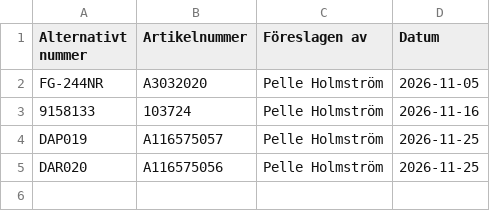
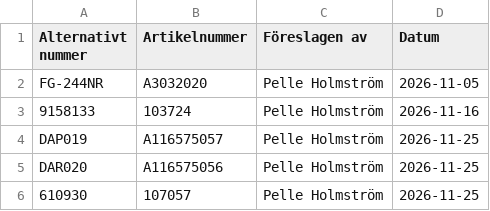
Before and after one commit to sterilen/sterilen.github.io, a CSV file: alternativa_nummer.csv, drawn as a sheet; the diff names each change by its address in the sheet, - before the commit and + after, or states it on an @@ line.

Commit message:
Alternativt nummer 610930 -> 107057

```diff
--- a/alternativa_nummer.csv
+++ b/alternativa_nummer.csv
+row 6: 610930 | 107057 | Pelle Holmström | 2026-11-25
```
